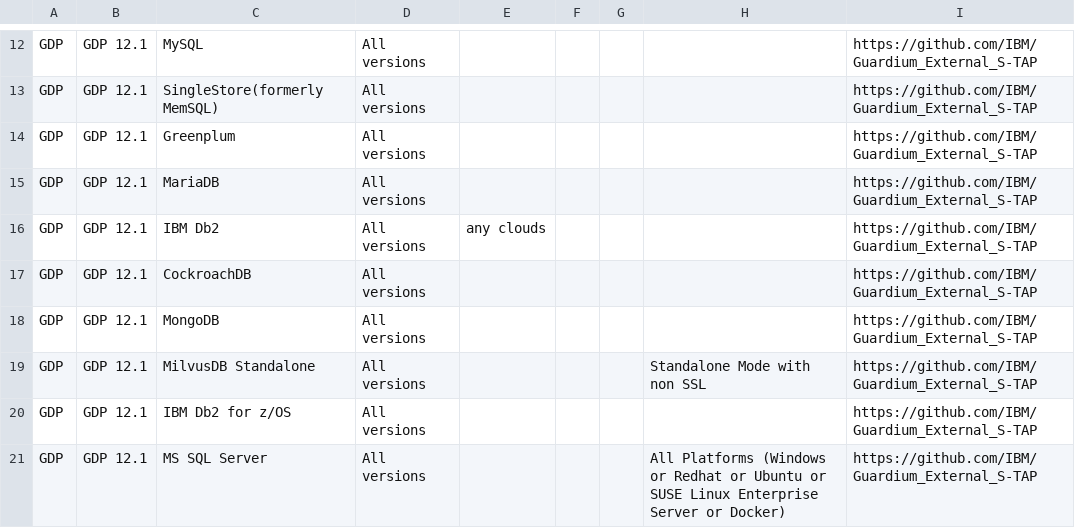
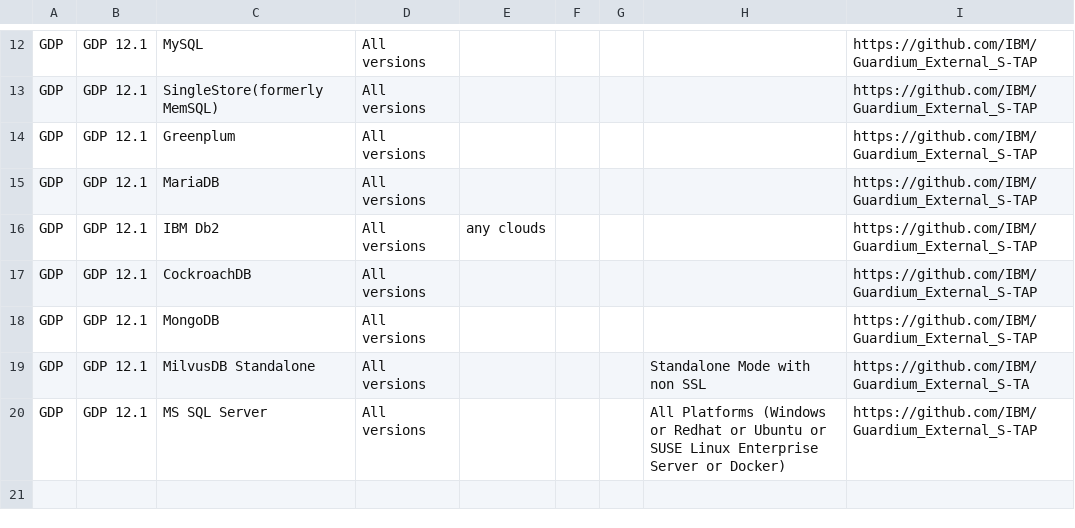
Before and after one commit to IBM/guardium-supported-datasources, a CSV file: consolidation-script2/data/input/OnPrem_ExStap.csv, drawn as a sheet; only a part is shown, gaps mark what is left out.

Commit message:
Remove support  estap  for DB2  zos
Remove support  estap  for DB2  zos

```diff
--- a/consolidation-script2/data/input/OnPrem_ExStap.csv
+++ b/consolidation-script2/data/input/OnPrem_ExStap.csv
@@ -18,4 +18,3 @@ GDP,GDP 12.1,CockroachDB,All versions,,,,,https://github.com/IBM/Guardium_Extern
 GDP,GDP 12.1,MongoDB,All versions,,,,,https://github.com/IBM/Guardium_External_S-TAP
-GDP,GDP 12.1,MilvusDB Standalone,All versions,,,,Standalone Mode with  non SSL,https://github.com/IBM/Guardium_External_S-TAP
-GDP,GDP 12.1,IBM Db2 for z/OS,All versions,,,,,https://github.com/IBM/Guardium_External_S-TAP
+GDP,GDP 12.1,MilvusDB Standalone,All versions,,,,Standalone Mode with  non SSL,https://github.com/IBM/Guardium_External_S-TA
 GDP,GDP 12.1,MS SQL Server,All versions,,,,All Platforms (Windows or Redhat or Ubuntu or SUSE Linux Enterprise Server or Docker),https://github.com/IBM/Guardium_External_S-TAP
```
